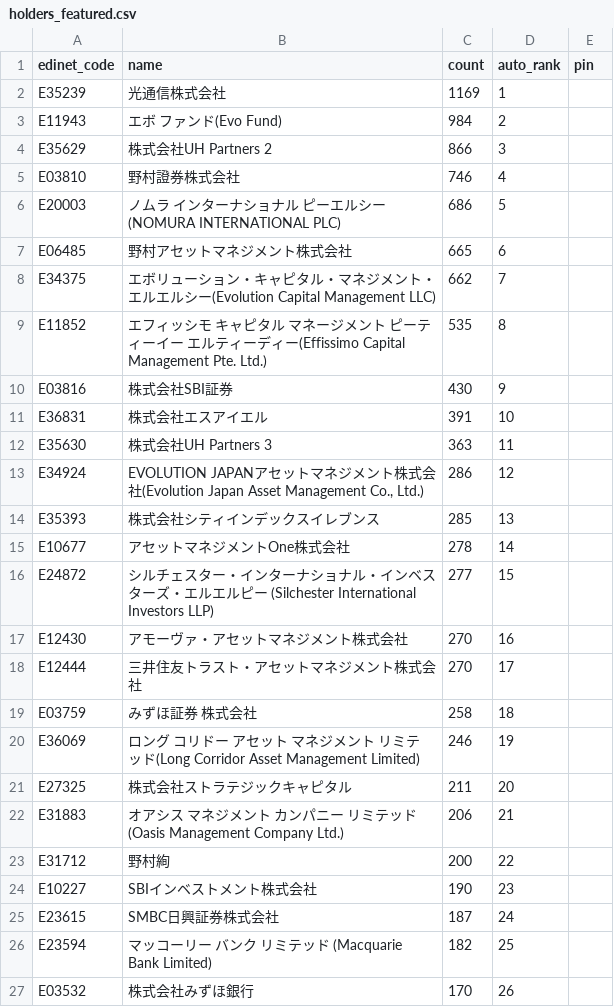
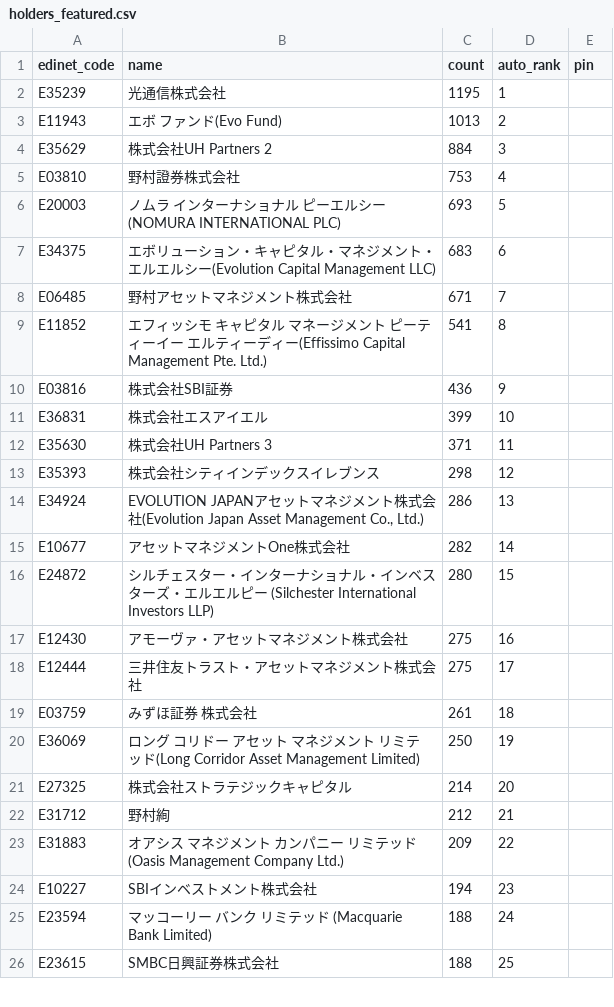
Before and after one commit to oo12takemaru-create/stock-trading-, a CSV file: data/holders_featured.csv, drawn as a sheet; only a part is shown; the diff covers the shown part only.

```diff
--- a/data/holders_featured.csv
+++ b/data/holders_featured.csv
@@ -1,27 +1,26 @@
 edinet_code,name,count,auto_rank,pin
-E35239,光通信株式会社,1169,1,
-E11943,エボ ファンド(Evo Fund),984,2,
-E35629,株式会社UH Partners 2,866,3,
-E03810,野村證券株式会社,746,4,
-E20003,ノムラ インターナショナル ピーエルシー(NOMURA INTERNATIONAL PLC),686,5,
-E06485,野村アセットマネジメント株式会社,665,6,
-E34375,エボリューション・キャピタル・マネジメント・エルエルシー(Evolution Capital Management LLC),662,7,
-E11852,エフィッシモ キャピタル マネージメント ピーティーイー エルティーディー(Effissimo Capital Management Pte. Ltd.),535,8,
-E03816,株式会社SBI証券,430,9,
-E36831,株式会社エスアイエル,391,10,
-E35630,株式会社UH Partners 3,363,11,
-E34924,"EVOLUTION JAPANアセットマネジメント株式会社(Evolution Japan Asset Management Co., Ltd.)",286,12,
-E35393,株式会社シティインデックスイレブンス,285,13,
-E10677,アセットマネジメントOne株式会社,278,14,
-E24872,シルチェスター・インターナショナル・インベスターズ・エルエルピー (Silchester International Investors LLP),277,15,
-E12430,アモーヴァ・アセットマネジメント株式会社,270,16,
-E12444,三井住友トラスト・アセットマネジメント株式会社,270,17,
-E03759,みずほ証券 株式会社,258,18,
-E36069,ロング コリドー アセット マネジメント リミテッド(Long Corridor Asset Management Limited),246,19,
-E27325,株式会社ストラテジックキャピタル,211,20,
-E31883,オアシス マネジメント カンパニー リミテッド(Oasis Management Company Ltd.),206,21,
-E31712,野村絢,200,22,
-E10227,SBIインベストメント株式会社,190,23,
-E23615,SMBC日興証券株式会社,187,24,
-E23594,マッコーリー バンク リミテッド (Macquarie Bank Limited),182,25,
-E03532,株式会社みずほ銀行,170,26,
+E35239,光通信株式会社,1195,1,
+E11943,エボ ファンド(Evo Fund),1013,2,
+E35629,株式会社UH Partners 2,884,3,
+E03810,野村證券株式会社,753,4,
+E20003,ノムラ インターナショナル ピーエルシー(NOMURA INTERNATIONAL PLC),693,5,
+E34375,エボリューション・キャピタル・マネジメント・エルエルシー(Evolution Capital Management LLC),683,6,
+E06485,野村アセットマネジメント株式会社,671,7,
+E11852,エフィッシモ キャピタル マネージメント ピーティーイー エルティーディー(Effissimo Capital Management Pte. Ltd.),541,8,
+E03816,株式会社SBI証券,436,9,
+E36831,株式会社エスアイエル,399,10,
+E35630,株式会社UH Partners 3,371,11,
+E35393,株式会社シティインデックスイレブンス,298,12,
+E34924,"EVOLUTION JAPANアセットマネジメント株式会社(Evolution Japan Asset Management Co., Ltd.)",286,13,
+E10677,アセットマネジメントOne株式会社,282,14,
+E24872,シルチェスター・インターナショナル・インベスターズ・エルエルピー (Silchester International Investors LLP),280,15,
+E12430,アモーヴァ・アセットマネジメント株式会社,275,16,
+E12444,三井住友トラスト・アセットマネジメント株式会社,275,17,
+E03759,みずほ証券 株式会社,261,18,
+E36069,ロング コリドー アセット マネジメント リミテッド(Long Corridor Asset Management Limited),250,19,
+E27325,株式会社ストラテジックキャピタル,214,20,
+E31712,野村絢,212,21,
+E31883,オアシス マネジメント カンパニー リミテッド(Oasis Management Company Ltd.),209,22,
+E10227,SBIインベストメント株式会社,194,23,
+E23594,マッコーリー バンク リミテッド (Macquarie Bank Limited),188,24,
+E23615,SMBC日興証券株式会社,188,25,
```
Also changed, not shown: 7 added rows, 6 removed rows and 24 edited cells elsewhere in this file, 2 other files.
